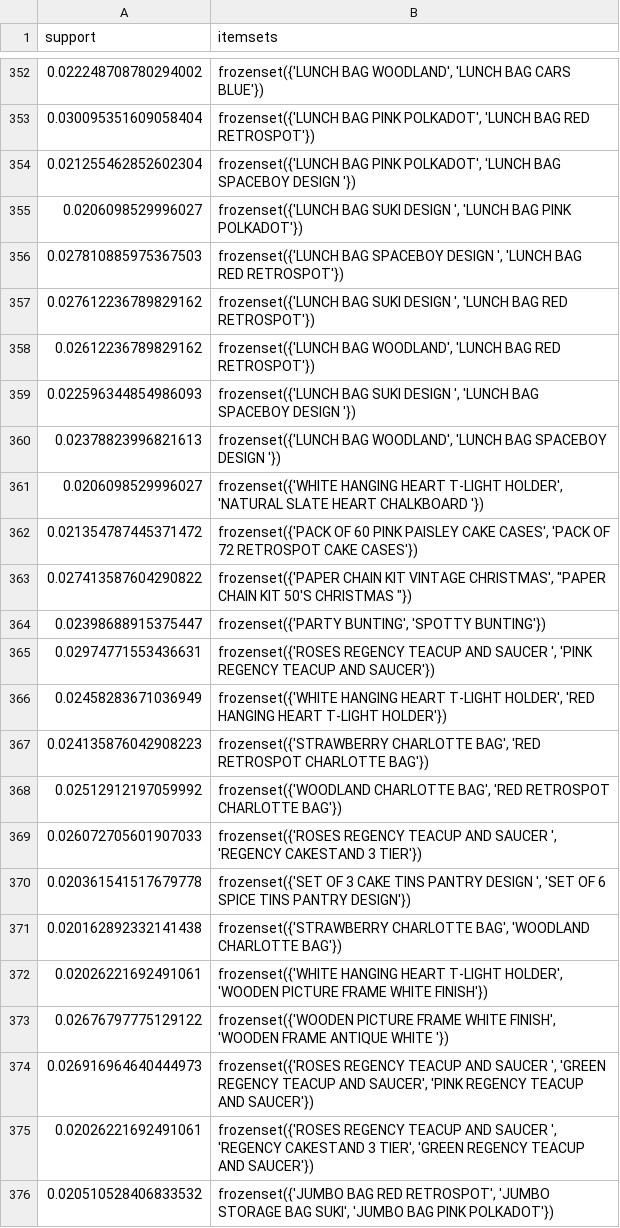
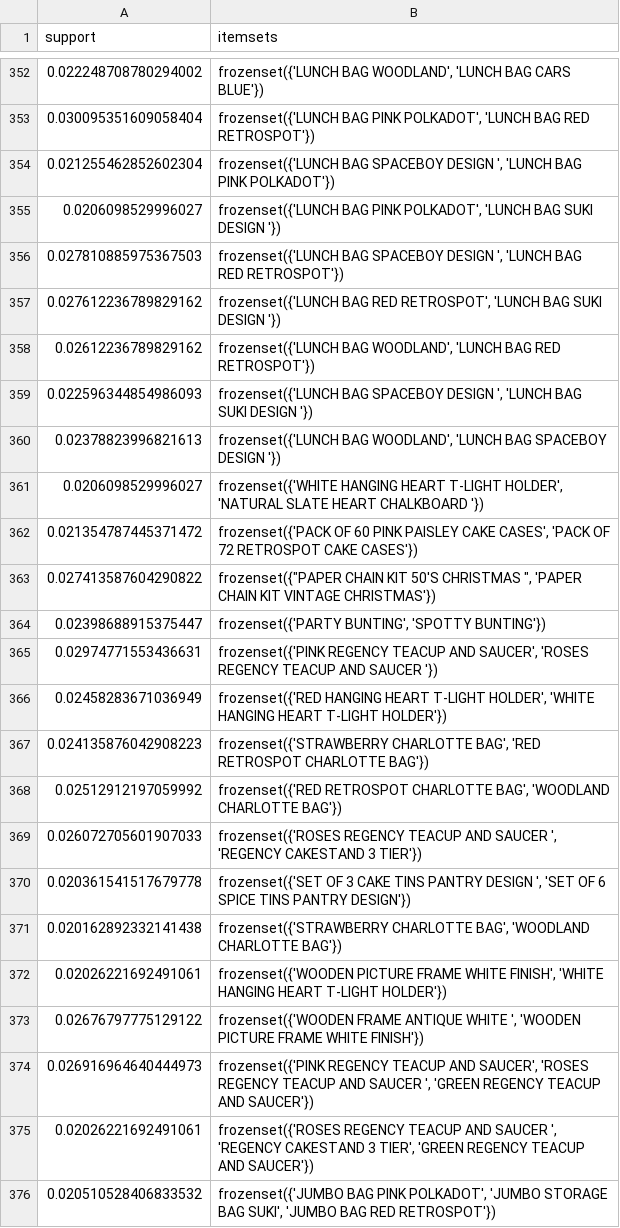
Before and after one commit to salonib025-ui/DET_mini_project, a CSV file: frequent_itemsets.csv, drawn as a sheet; only a part is shown, gaps mark what is left out; the diff covers the shown part only.

```diff
--- a/frequent_itemsets.csv
+++ b/frequent_itemsets.csv
@@ -353,8 +353,8 @@ support,itemsets
 0.030095351609058404,"frozenset({'LUNCH BAG PINK POLKADOT', 'LUNCH BAG RED RETROSPOT'})"
-0.021255462852602304,"frozenset({'LUNCH BAG PINK POLKADOT', 'LUNCH BAG SPACEBOY DESIGN '})"
-0.0206098529996027,"frozenset({'LUNCH BAG SUKI DESIGN ', 'LUNCH BAG PINK POLKADOT'})"
+0.021255462852602304,"frozenset({'LUNCH BAG SPACEBOY DESIGN ', 'LUNCH BAG PINK POLKADOT'})"
+0.0206098529996027,"frozenset({'LUNCH BAG PINK POLKADOT', 'LUNCH BAG SUKI DESIGN '})"
 0.027810885975367503,"frozenset({'LUNCH BAG SPACEBOY DESIGN ', 'LUNCH BAG RED RETROSPOT'})"
-0.027612236789829162,"frozenset({'LUNCH BAG SUKI DESIGN ', 'LUNCH BAG RED RETROSPOT'})"
+0.027612236789829162,"frozenset({'LUNCH BAG RED RETROSPOT', 'LUNCH BAG SUKI DESIGN '})"
 0.02612236789829162,"frozenset({'LUNCH BAG WOODLAND', 'LUNCH BAG RED RETROSPOT'})"
-0.022596344854986093,"frozenset({'LUNCH BAG SUKI DESIGN ', 'LUNCH BAG SPACEBOY DESIGN '})"
+0.022596344854986093,"frozenset({'LUNCH BAG SPACEBOY DESIGN ', 'LUNCH BAG SUKI DESIGN '})"
 0.02378823996821613,"frozenset({'LUNCH BAG WOODLAND', 'LUNCH BAG SPACEBOY DESIGN '})"
@@ -362,8 +362,8 @@ support,itemsets
 0.021354787445371472,"frozenset({'PACK OF 60 PINK PAISLEY CAKE CASES', 'PACK OF 72 RETROSPOT CAKE CASES'})"
-0.027413587604290822,"frozenset({'PAPER CHAIN KIT VINTAGE CHRISTMAS', ""PAPER CHAIN KIT 50'S CHRISTMAS ""})"
+0.027413587604290822,"frozenset({""PAPER CHAIN KIT 50'S CHRISTMAS "", 'PAPER CHAIN KIT VINTAGE CHRISTMAS'})"
 0.02398688915375447,"frozenset({'PARTY BUNTING', 'SPOTTY BUNTING'})"
-0.02974771553436631,"frozenset({'ROSES REGENCY TEACUP AND SAUCER ', 'PINK REGENCY TEACUP AND SAUCER'})"
-0.02458283671036949,"frozenset({'WHITE HANGING HEART T-LIGHT HOLDER', 'RED HANGING HEART T-LIGHT HOLDER'})"
+0.02974771553436631,"frozenset({'PINK REGENCY TEACUP AND SAUCER', 'ROSES REGENCY TEACUP AND SAUCER '})"
+0.02458283671036949,"frozenset({'RED HANGING HEART T-LIGHT HOLDER', 'WHITE HANGING HEART T-LIGHT HOLDER'})"
 0.024135876042908223,"frozenset({'STRAWBERRY CHARLOTTE BAG', 'RED RETROSPOT CHARLOTTE BAG'})"
-0.02512912197059992,"frozenset({'WOODLAND CHARLOTTE BAG', 'RED RETROSPOT CHARLOTTE BAG'})"
+0.02512912197059992,"frozenset({'RED RETROSPOT CHARLOTTE BAG', 'WOODLAND CHARLOTTE BAG'})"
 0.026072705601907033,"frozenset({'ROSES REGENCY TEACUP AND SAUCER ', 'REGENCY CAKESTAND 3 TIER'})"
@@ -371,6 +371,6 @@ support,itemsets
 0.020162892332141438,"frozenset({'STRAWBERRY CHARLOTTE BAG', 'WOODLAND CHARLOTTE BAG'})"
-0.02026221692491061,"frozenset({'WHITE HANGING HEART T-LIGHT HOLDER', 'WOODEN PICTURE FRAME WHITE FINISH'})"
-0.02676797775129122,"frozenset({'WOODEN PICTURE FRAME WHITE FINISH', 'WOODEN FRAME ANTIQUE WHITE '})"
-0.026916964640444973,"frozenset({'ROSES REGENCY TEACUP AND SAUCER ', 'GREEN REGENCY TEACUP AND SAUCER', 'PINK REGENCY TEACUP AND SAUCER'})"
+0.02026221692491061,"frozenset({'WOODEN PICTURE FRAME WHITE FINISH', 'WHITE HANGING HEART T-LIGHT HOLDER'})"
+0.02676797775129122,"frozenset({'WOODEN FRAME ANTIQUE WHITE ', 'WOODEN PICTURE FRAME WHITE FINISH'})"
+0.026916964640444973,"frozenset({'PINK REGENCY TEACUP AND SAUCER', 'ROSES REGENCY TEACUP AND SAUCER ', 'GREEN REGENCY TEACUP AND SAUCER'})"
 0.02026221692491061,"frozenset({'ROSES REGENCY TEACUP AND SAUCER ', 'REGENCY CAKESTAND 3 TIER', 'GREEN REGENCY TEACUP AND SAUCER'})"
-0.020510528406833532,"frozenset({'JUMBO BAG RED RETROSPOT', 'JUMBO STORAGE BAG SUKI', 'JUMBO BAG PINK POLKADOT'})"
+0.020510528406833532,"frozenset({'JUMBO BAG PINK POLKADOT', 'JUMBO STORAGE BAG SUKI', 'JUMBO BAG RED RETROSPOT'})"
```
Also changed, not shown: 40 edited cells elsewhere in this file, association_rules.csv, 3 other files.
